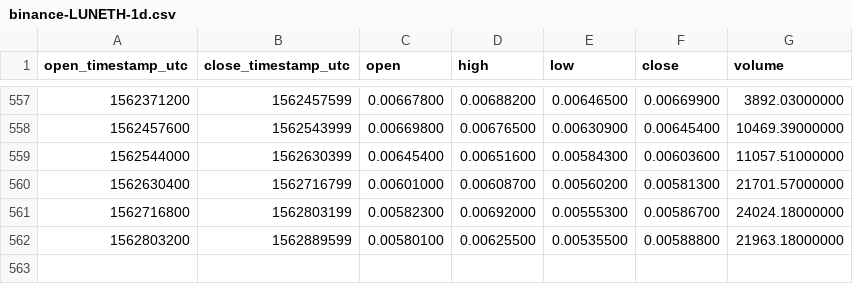
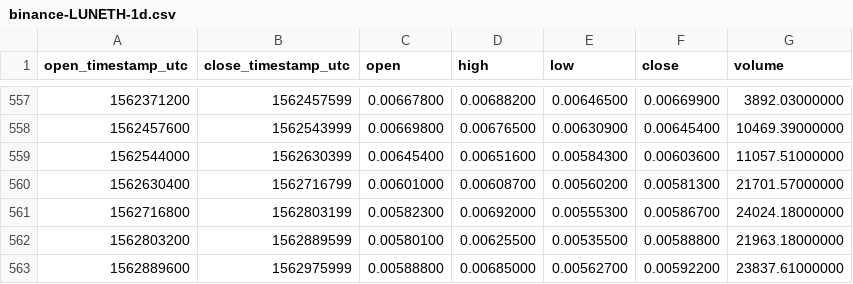
Before and after one commit to cryptobigbro/binance-LUNETH, a CSV file: binance-LUNETH-1d.csv, drawn as a sheet; only a part is shown, gaps mark what is left out.

Commit message:
Update OHLCV data.

```diff
--- a/binance-LUNETH-1d.csv
+++ b/binance-LUNETH-1d.csv
@@ -562 +562,2 @@ open_timestamp_utc,close_timestamp_utc,open,high,low,close,volume
 1562803200,1562889599,0.00580100,0.00625500,0.00535500,0.00588800,21963.18000000
+1562889600,1562975999,0.00588800,0.00685000,0.00562700,0.00592200,23837.61000000
```
Also changed, not shown: 1 other file.
